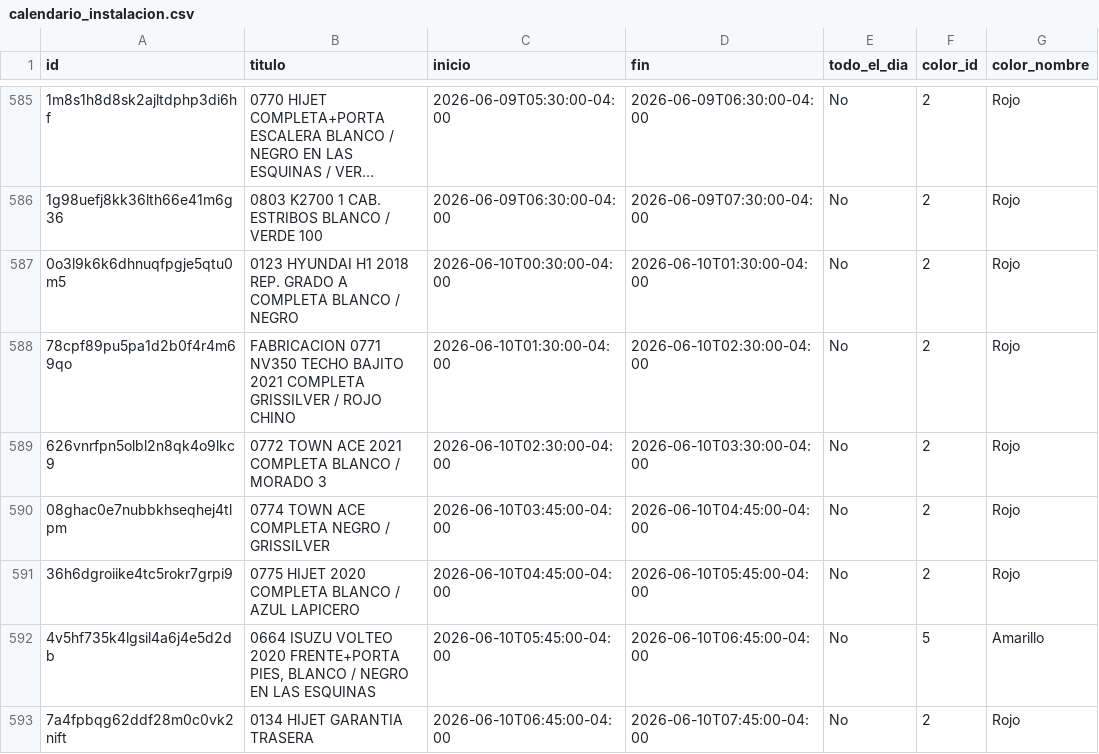
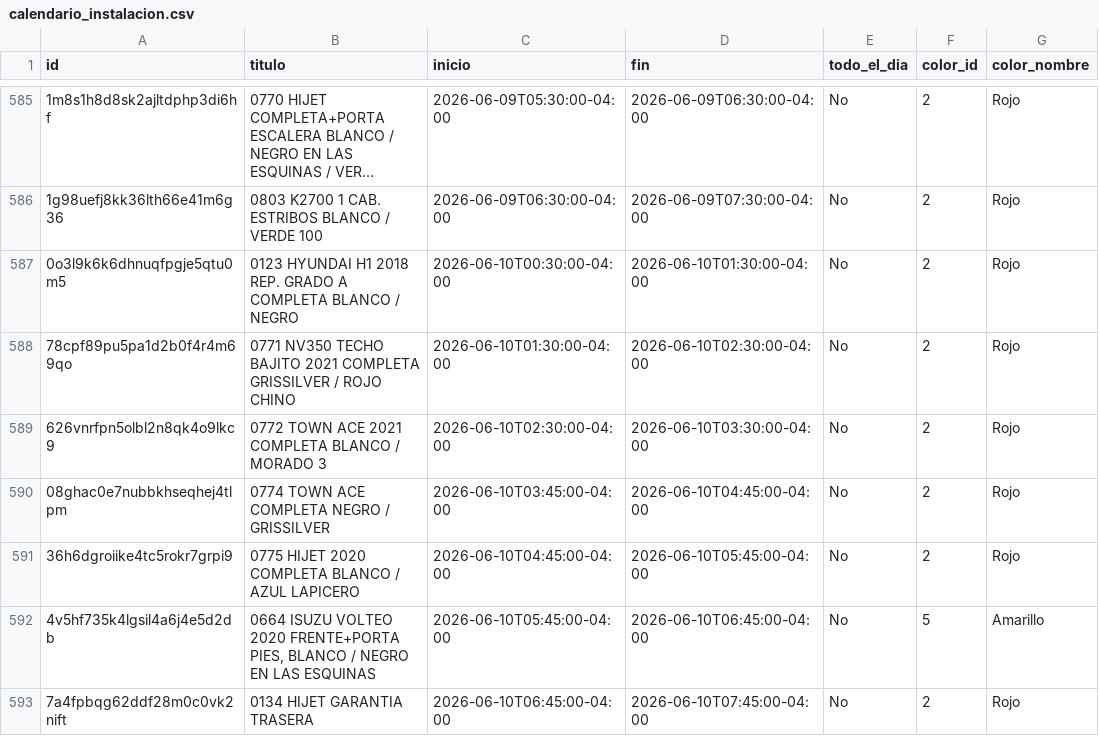
Before and after one commit to Osiris-14/reporte-cxc-alegra, a CSV file: calendario_instalacion.csv, drawn as a sheet; only a part is shown, gaps mark what is left out; long unchanged cells end in …; the diff names each change by its address in the sheet, - before the commit and + after, or states it on an @@ line.

```diff
--- a/calendario_instalacion.csv
+++ b/calendario_instalacion.csv
-B588 (titulo): FABRICACION 0771 NV350…
+B588 (titulo): 0771 NV350…
```
